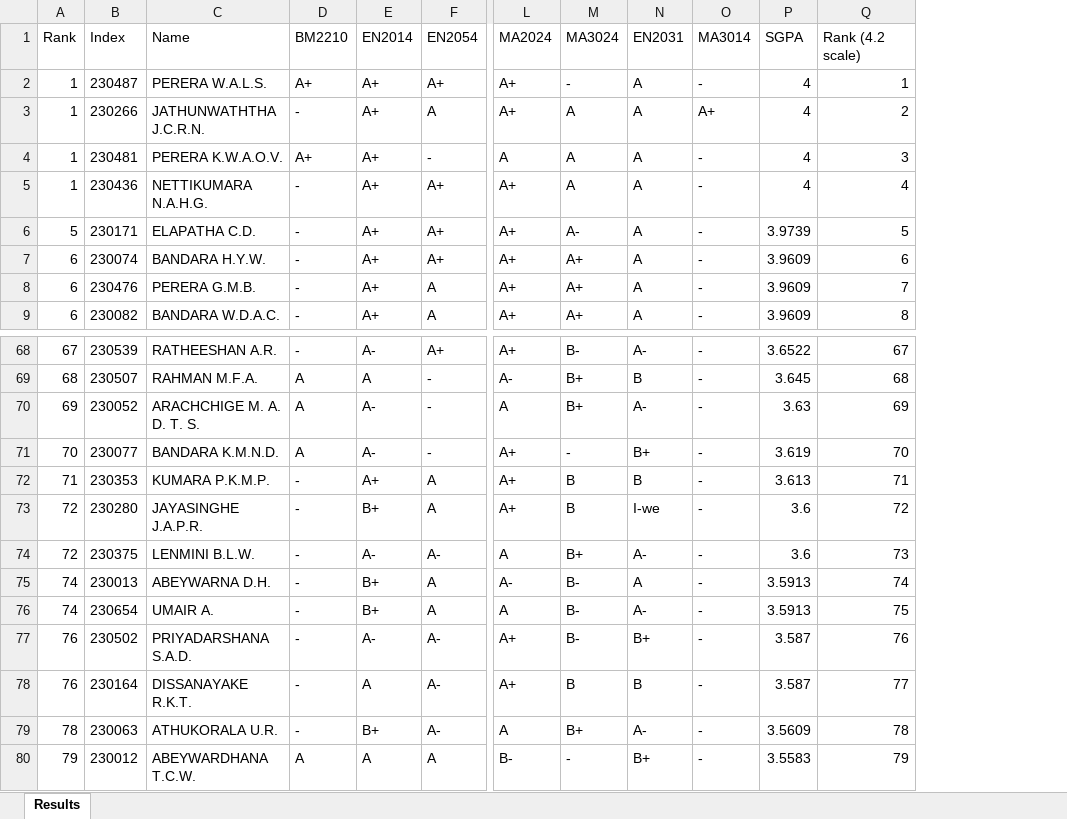
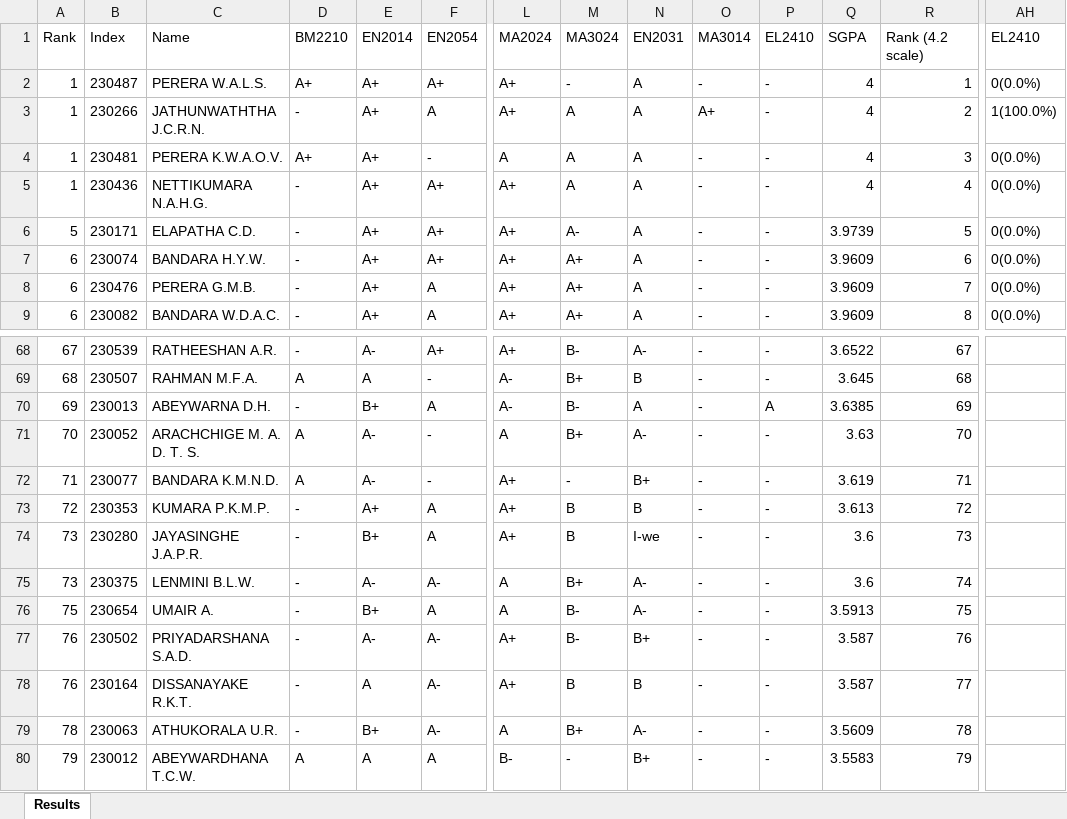
Before and after one commit to LGsekara1/CGPA-gen, an Excel workbook: output/Results - sem3 (Extended).xlsx, sheet Results, drawn as a sheet; only a part is shown, gaps mark what is left out; values as stored, in another font and other column widths than the file's, no borders; removed rows and columns are numbered as before the commit, all else as after; rows hold the shown columns only; the diff names each change by its address in the sheet, - before the commit and + after, or states it on an @@ line.

```diff
--- a/output/Results - sem3 (Extended).xlsx (sheet Results)
+++ b/output/Results - sem3 (Extended).xlsx (sheet Results)
+column P, rows 1-9: EL2410 | - | - | - | - | - | - | - | -; rows 68-69: - | -; rows 71-80: all -
+column AH, rows 1-9: EL2410 | 0(0.0%) | 1(100.0%) | 0(0.0%) | 0(0.0%) | 0(0.0%) | 0(0.0%) | 0(0.0%) | 0(0.0%)
+row 70: 69 | 230013 | ABEYWARNA D.H. | - | B+ | A | A- | B- | A | - | A | 3.6385 | 69
-A71: 69
+A71: 70
-R71: 69
+R71: 70
-A72: 70
+A72: 71
-R72: 70
+R72: 71
-A73: 71
+A73: 72
-R73: 71
+R73: 72
-A74:A75: 72
+A74:A75: 73
-R74: 72
+R74: 73
-R75: 73
+R75: 74
-row 75: 74 | 230013 | ABEYWARNA D.H. | - | B+ | A | A- | B- | A | - | 3.5913 | 74
-A76: 74
+A76: 75
```
Also changed, not shown: output/CGPA_Results.xlsx, output/Results - sem2 (Extended).xlsx, 5 other files.
